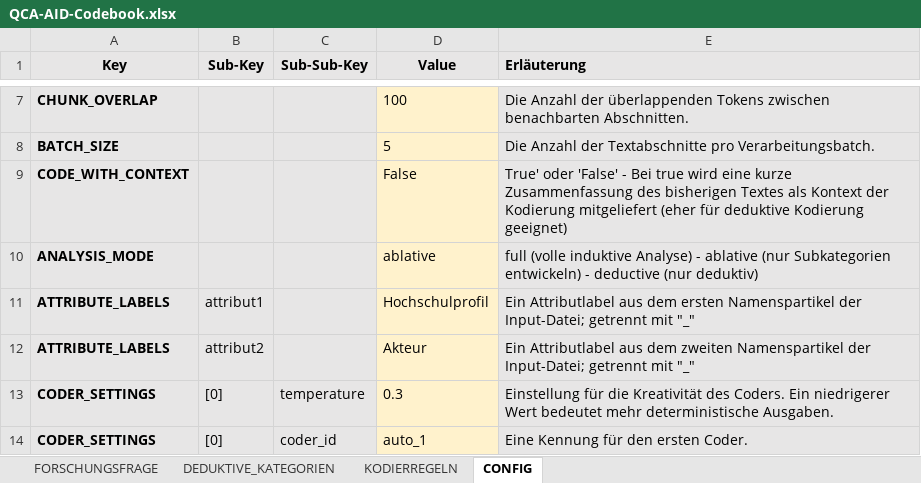
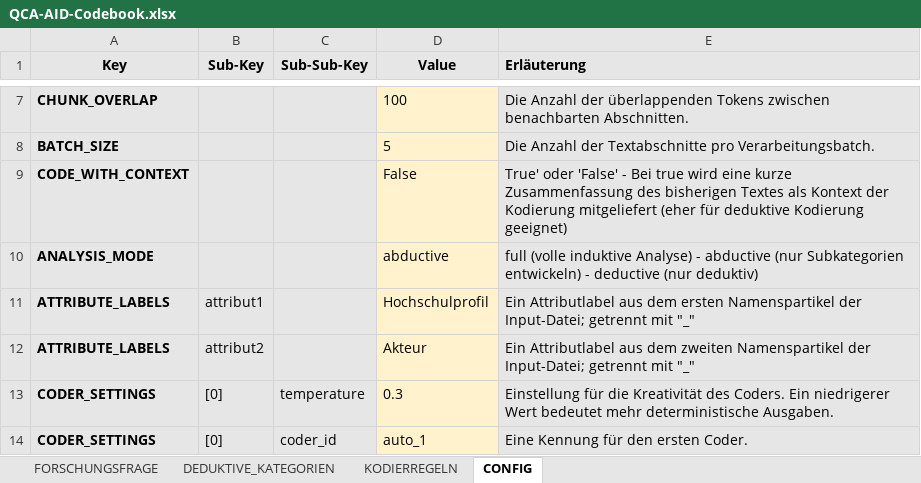
Before and after one commit to JustusHenke/QCA-AID, an Excel workbook: QCA-AID-Codebook.xlsx, sheet CONFIG, drawn as a sheet; only a part is shown, gaps mark what is left out; values as stored, in another font and other column widths than the file's, no borders; the diff names each change by its address in the sheet, - before the commit and + after, or states it on an @@ line.

```diff
--- a/QCA-AID-Codebook.xlsx (sheet CONFIG)
+++ b/QCA-AID-Codebook.xlsx (sheet CONFIG)
-D10 (Value): ablative
+D10 (Value): abductive
-E10 (Erläuterung): …Analyse) - ablative (nur Subkategorien…
+E10 (Erläuterung): …Analyse) - abductive (nur Subkategorien…
```
Also changed, not shown: 1 other file.
